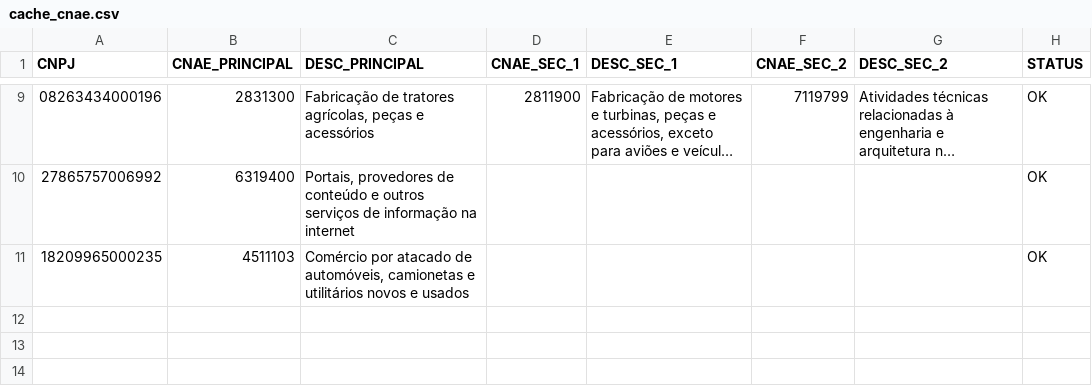
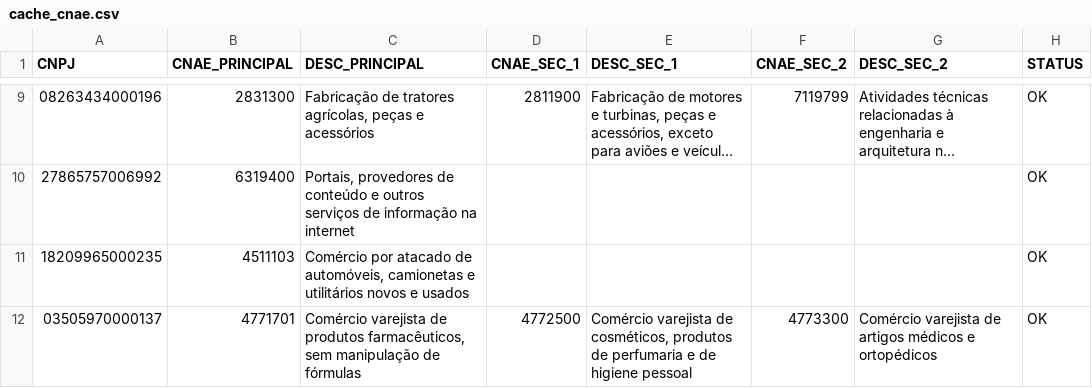
Before and after one commit to triamanorte/cnae-automacao, a CSV file: cache_cnae.csv, drawn as a sheet; only a part is shown, gaps mark what is left out; long unchanged cells end in …; the diff names each change by its address in the sheet, - before the commit and + after, or states it on an @@ line.

Commit message:
Atualização automática CNAE

```diff
--- a/cache_cnae.csv
+++ b/cache_cnae.csv
+row 12: 03505970000137 | 4771701 | Comércio varejista de produtos farmacêuticos, sem manipulação de fórmulas | 4772500 | Comércio varejista de cosméticos, produtos de perfumaria e de higiene pessoal | 4773300 | Comércio varejista de artigos médicos e ortopédicos | OK
```
